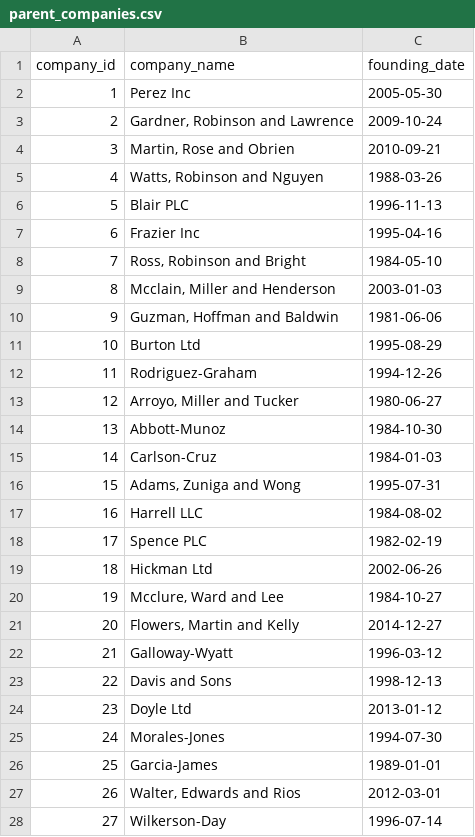
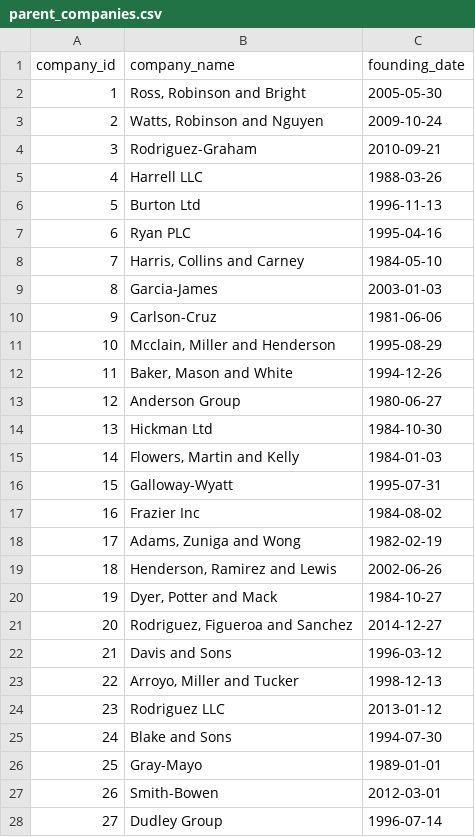
Before and after one commit to EllaFamakin/Creator-Campaign-Intelligence-System, a CSV file: data/scripts/data/parent_companies.csv, drawn as a sheet; only a part is shown; the diff covers the shown part only.

```diff
--- a/data/scripts/data/parent_companies.csv
+++ b/data/scripts/data/parent_companies.csv
@@ -1,28 +1,28 @@
 company_id,company_name,founding_date
-1,Perez Inc,2005-05-30
-2,"Gardner, Robinson and Lawrence",2009-10-24
-3,"Martin, Rose and Obrien",2010-09-21
-4,"Watts, Robinson and Nguyen",1988-03-26
-5,Blair PLC,1996-11-13
-6,Frazier Inc,1995-04-16
-7,"Ross, Robinson and Bright",1984-05-10
-8,"Mcclain, Miller and Henderson",2003-01-03
-9,"Guzman, Hoffman and Baldwin",1981-06-06
-10,Burton Ltd,1995-08-29
-11,Rodriguez-Graham,1994-12-26
-12,"Arroyo, Miller and Tucker",1980-06-27
-13,Abbott-Munoz,1984-10-30
-14,Carlson-Cruz,1984-01-03
-15,"Adams, Zuniga and Wong",1995-07-31
-16,Harrell LLC,1984-08-02
-17,Spence PLC,1982-02-19
-18,Hickman Ltd,2002-06-26
-19,"Mcclure, Ward and Lee",1984-10-27
-20,"Flowers, Martin and Kelly",2014-12-27
-21,Galloway-Wyatt,1996-03-12
-22,Davis and Sons,1998-12-13
-23,Doyle Ltd,2013-01-12
-24,Morales-Jones,1994-07-30
-25,Garcia-James,1989-01-01
-26,"Walter, Edwards and Rios",2012-03-01
-27,Wilkerson-Day,1996-07-14
+1,"Ross, Robinson and Bright",2005-05-30
+2,"Watts, Robinson and Nguyen",2009-10-24
+3,Rodriguez-Graham,2010-09-21
+4,Harrell LLC,1988-03-26
+5,Burton Ltd,1996-11-13
+6,Ryan PLC,1995-04-16
+7,"Harris, Collins and Carney",1984-05-10
+8,Garcia-James,2003-01-03
+9,Carlson-Cruz,1981-06-06
+10,"Mcclain, Miller and Henderson",1995-08-29
+11,"Baker, Mason and White",1994-12-26
+12,Anderson Group,1980-06-27
+13,Hickman Ltd,1984-10-30
+14,"Flowers, Martin and Kelly",1984-01-03
+15,Galloway-Wyatt,1995-07-31
+16,Frazier Inc,1984-08-02
+17,"Adams, Zuniga and Wong",1982-02-19
+18,"Henderson, Ramirez and Lewis",2002-06-26
+19,"Dyer, Potter and Mack",1984-10-27
+20,"Rodriguez, Figueroa and Sanchez",2014-12-27
+21,Davis and Sons,1996-03-12
+22,"Arroyo, Miller and Tucker",1998-12-13
+23,Rodriguez LLC,2013-01-12
+24,Blake and Sons,1994-07-30
+25,Gray-Mayo,1989-01-01
+26,Smith-Bowen,2012-03-01
+27,Dudley Group,1996-07-14
```
Also changed, not shown: 23 edited cells elsewhere in this file, data/scripts/data/brands.csv, data/scripts/data/campaigns.csv, 7 other files.
